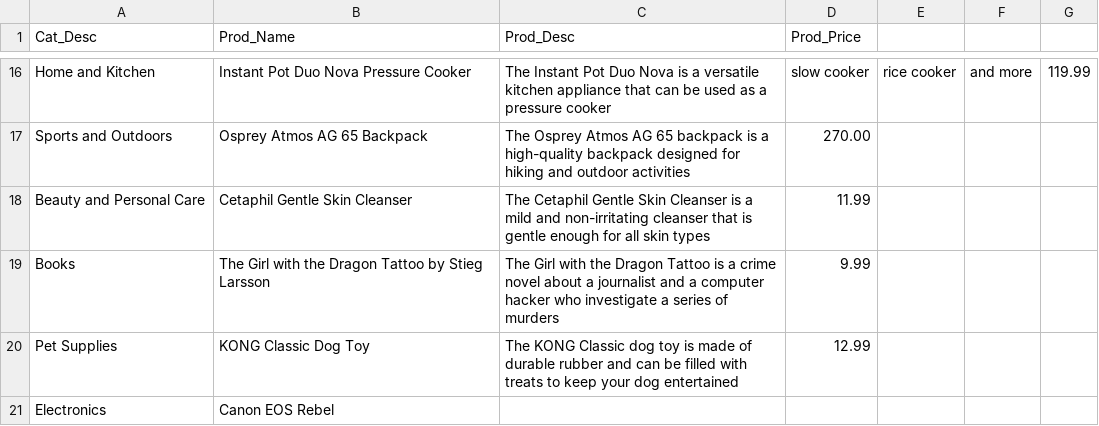
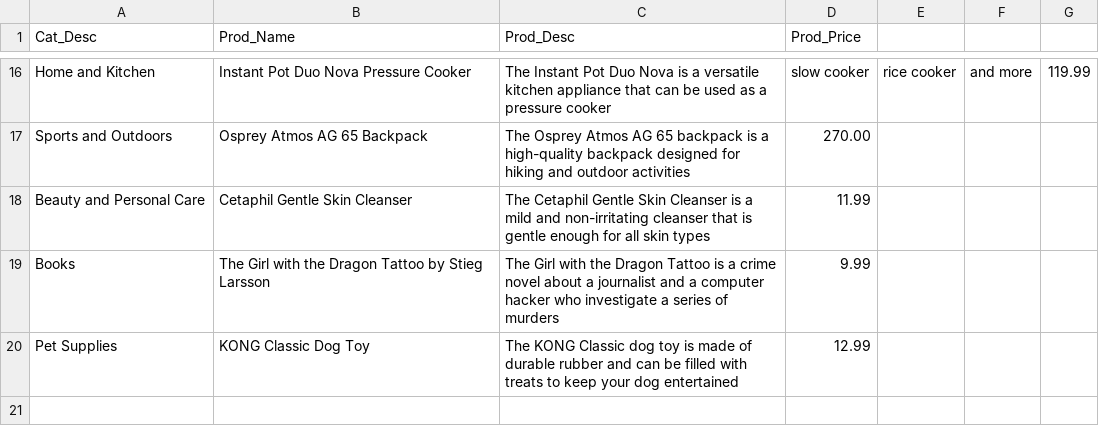
Before and after one commit to IChism/cs_370_group5, a CSV file: csv_example_data/Category.csv, drawn as a sheet; only a part is shown, gaps mark what is left out.

Commit message:
Update Category.csv

```diff
--- a/csv_example_data/Category.csv
+++ b/csv_example_data/Category.csv
@@ -20,2 +20 @@ Books,The Girl with the Dragon Tattoo by Stieg Larsson,The Girl with the Dragon
 Pet Supplies,KONG Classic Dog Toy,The KONG Classic dog toy is made of durable rubber and can be filled with treats to keep your dog entertained,12.99
-Electronics,Canon EOS Rebel
```
